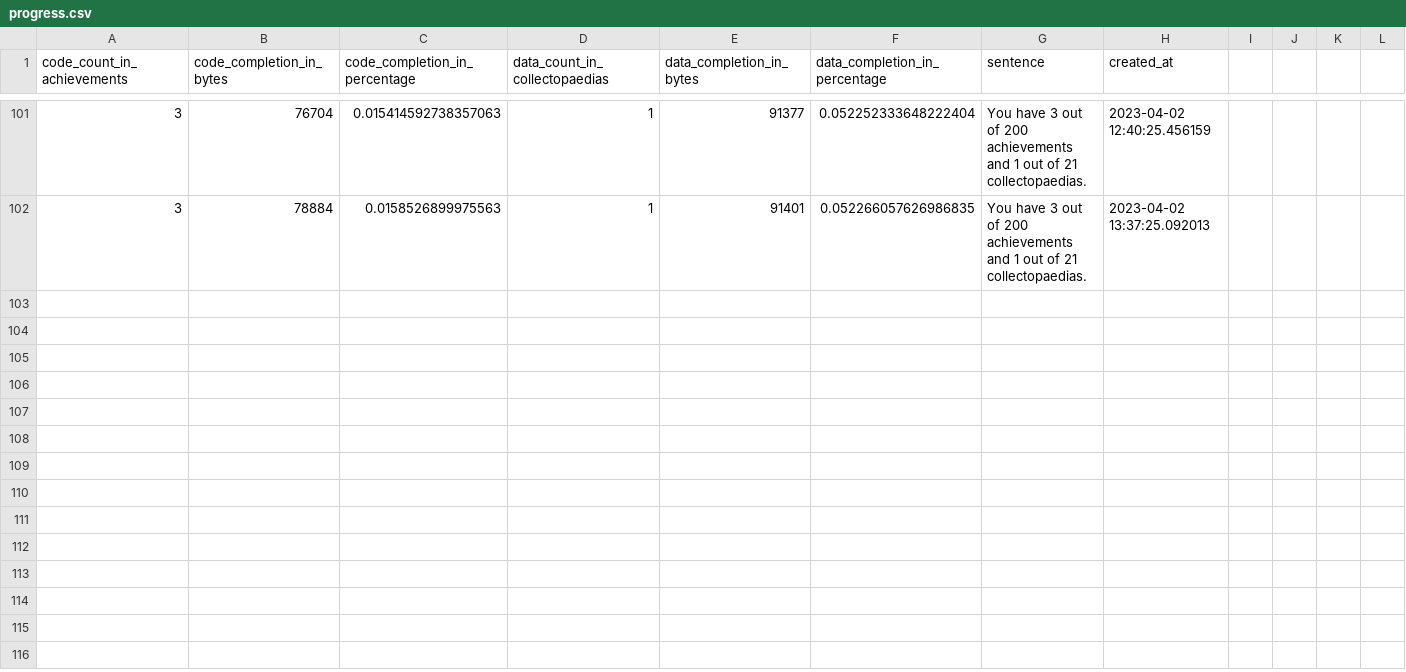
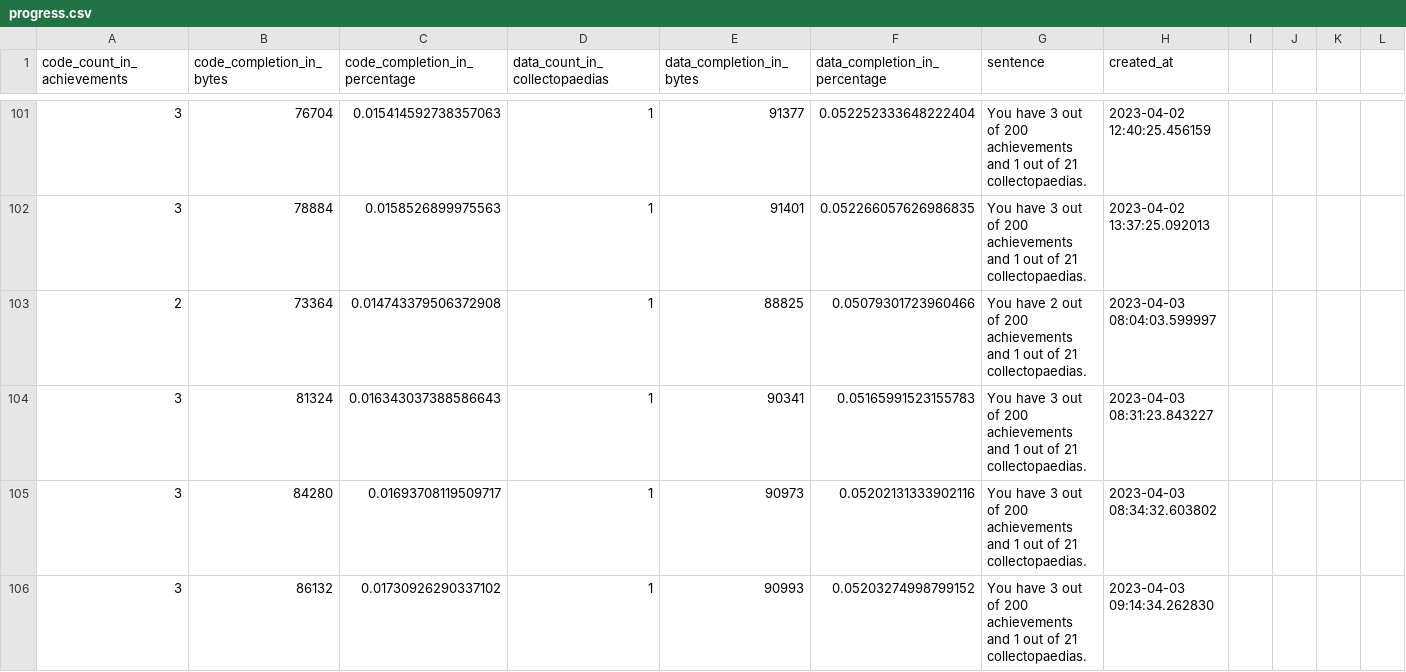
Before and after one commit to xbret/xenoblade, a CSV file: tools/progress.csv, drawn as a sheet; only a part is shown, gaps mark what is left out; rows hold the shown columns only; the diff covers the shown part only; the diff names each change by its address in the sheet, - before the commit and + after, or states it on an @@ line.

```diff
--- a/tools/progress.csv
+++ b/tools/progress.csv
+row 103: 2 | 73364 | 0.014743379506372908 | 1 | 88825 | 0.05079301723960466 | You have 2 out of 200 achievements and 1 out of 21 collectopaedias. | 2023-04-03 08:04:03.599997
+row 104: 3 | 81324 | 0.016343037388586643 | 1 | 90341 | 0.05165991523155783 | You have 3 out of 200 achievements and 1 out of 21 collectopaedias. | 2023-04-03 08:31:23.843227
+row 105: 3 | 84280 | 0.01693708119509717 | 1 | 90973 | 0.05202131333902116 | You have 3 out of 200 achievements and 1 out of 21 collectopaedias. | 2023-04-03 08:34:32.603802
+row 106: 3 | 86132 | 0.01730926290337102 | 1 | 90993 | 0.05203274998799152 | You have 3 out of 200 achievements and 1 out of 21 collectopaedias. | 2023-04-03 09:14:34.262830
```
Also changed, not shown: 4 added rows elsewhere in this file, 21 other files.
